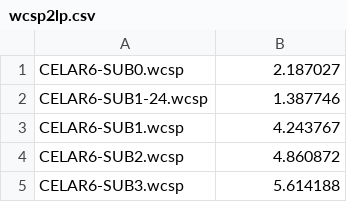
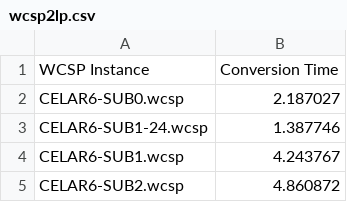
Before and after one commit to filippobistaffa/FABE, a CSV file: datasets/wcsp/wcsp2lp.csv, drawn as a sheet; only a part is shown; the shorter side is filled out with more unchanged rows; the diff names each change by its address in the sheet, - before the commit and + after, or states it on an @@ line.

Commit message:
Update wcsp2lp.csv

```diff
--- a/datasets/wcsp/wcsp2lp.csv
+++ b/datasets/wcsp/wcsp2lp.csv
+row 1: WCSP Instance | Conversion Time
```
